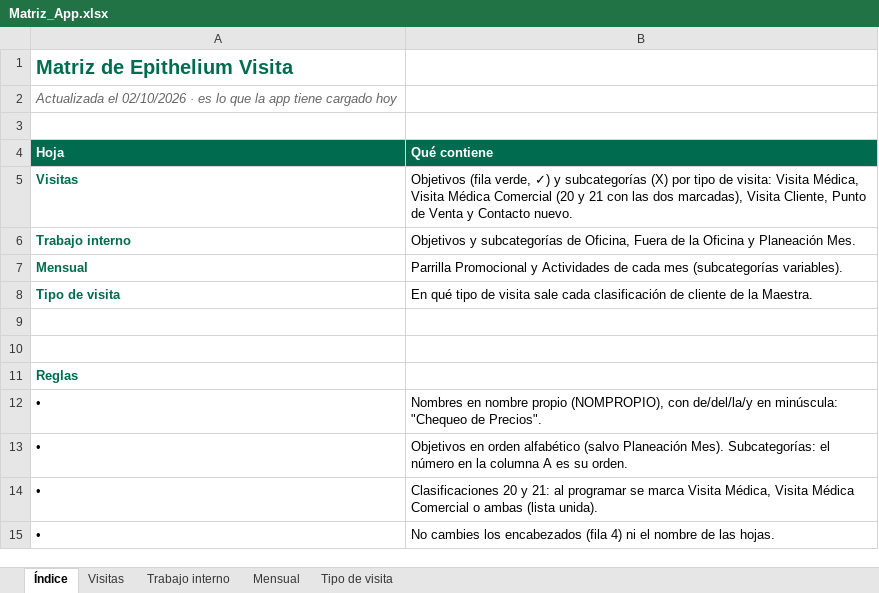
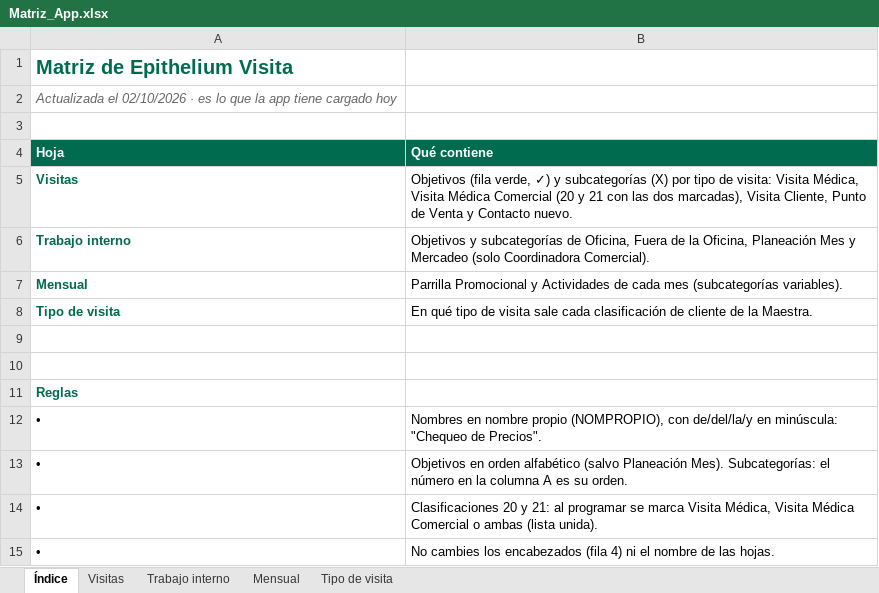
Before and after one commit to Epitheliumsa/ruta-comercial, an Excel workbook: datos/Matriz_App.xlsx, sheet Índice, drawn as a sheet; values as stored, in another font and other column widths than the file's, no borders; the diff names each change by its address in the sheet, - before the commit and + after, or states it on an @@ line.

```diff
--- a/datos/Matriz_App.xlsx (sheet Índice)
+++ b/datos/Matriz_App.xlsx (sheet Índice)
-B6 (Qué contiene): …de la Oficina y Planeación Mes.
+B6 (Qué contiene): …de la Oficina, Planeación Mes y Mercadeo (solo Coordinadora Comercial).
```
Also changed, not shown: sheet Trabajo interno, 6 other files.
